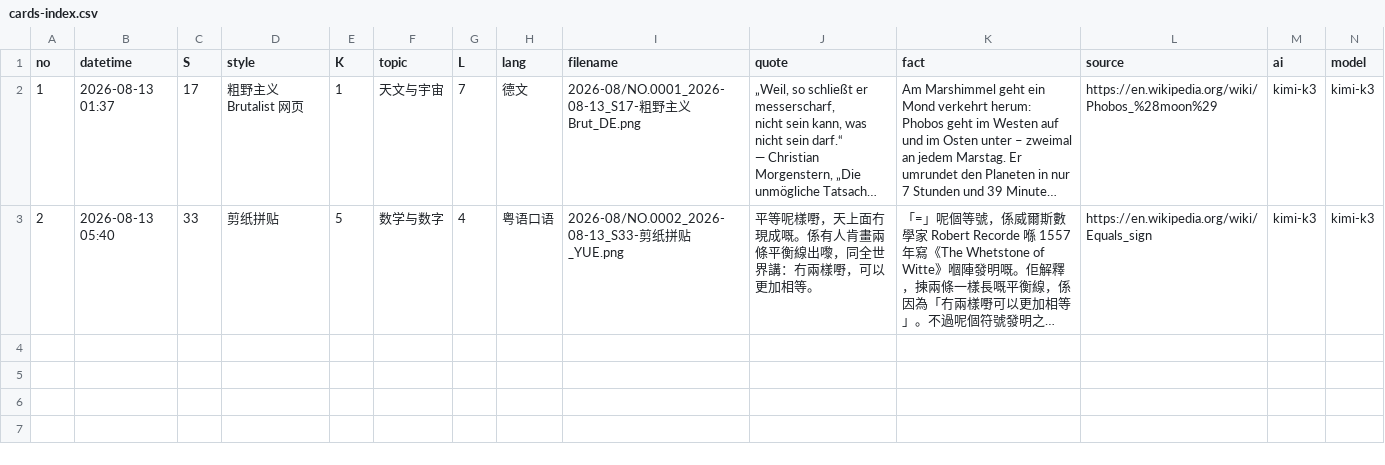
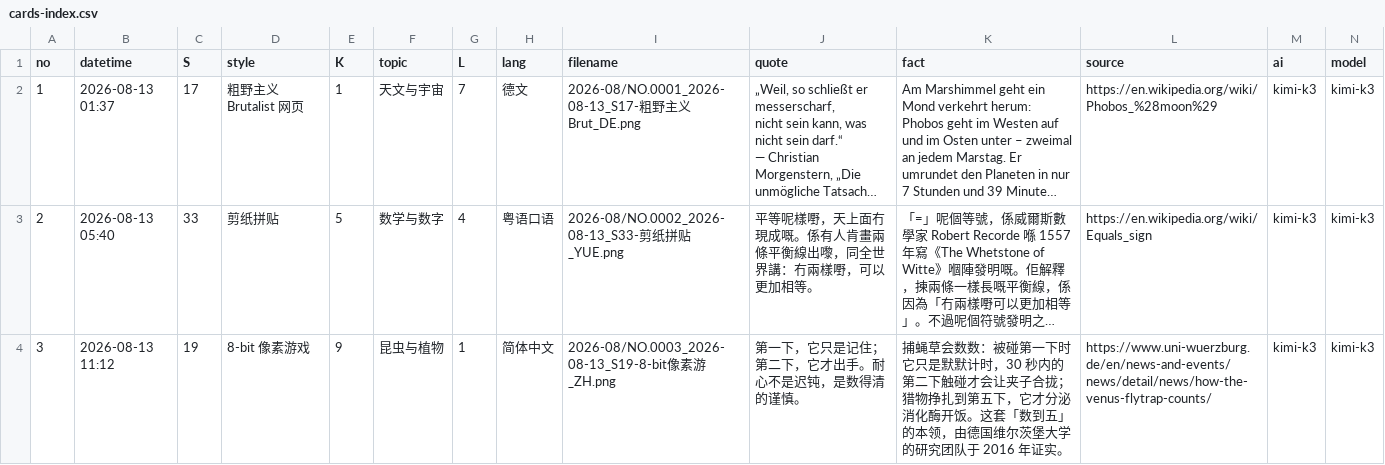
Before and after one commit to Chauban/ClaudeAtelier, a CSV file: kimik3/Cards/cards-index.csv, drawn as a sheet; only a part is shown; long unchanged cells end in …; rows hold the shown columns only; the diff names each change by its address in the sheet, - before the commit and + after, or states it on an @@ line.

```diff
--- a/kimik3/Cards/cards-index.csv
+++ b/kimik3/Cards/cards-index.csv
+row 4: 3 | 2026-08-13 11:12 | 19 | 8-bit 像素游戏 | 9 | 昆虫与植物 | 1 | 简体中文 | 2026-08/NO.0003_2026-08-13_S19-8-bit像素游_ZH.png | 第一下，它只是记住；第二下，它才出手。耐心不是迟钝，是数得清的谨慎。 | 捕蝇草会数数：被碰第一下时它只是默默计时，30 秒内的第二下触碰才会让夹子合拢；猎物挣扎到第五下，它才分泌消化酶开饭。这套「数到五」的本领，由德国维尔茨堡大学的研究团队于 2016 年证实。 | https://www.uni-wuerzburg.de/en/news-and-events/news/detail/news/how-the-venus-flytrap-counts/ | kimi-k3 | kimi-k3
```
Also changed, not shown: 3 other files.
